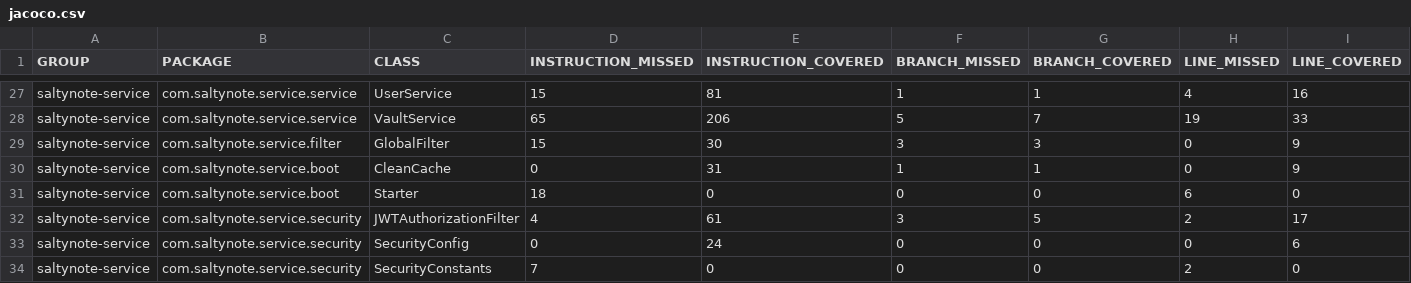
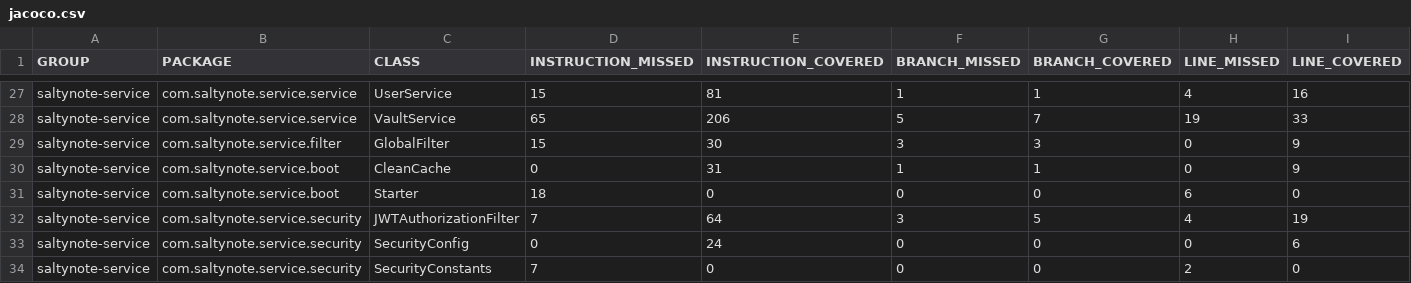
Before and after one commit to SaltyNote/saltynote-service, a CSV file: jacoco/jacoco.csv, drawn as a sheet; only a part is shown, gaps mark what is left out; the diff names each change by its address in the sheet, - before the commit and + after, or states it on an @@ line.

```diff
--- a/jacoco/jacoco.csv
+++ b/jacoco/jacoco.csv
-D32 (INSTRUCTION_MISSED): 4
+D32 (INSTRUCTION_MISSED): 7
-E32 (INSTRUCTION_COVERED): 61
+E32 (INSTRUCTION_COVERED): 64
-H32 (LINE_MISSED): 2
+H32 (LINE_MISSED): 4
-I32 (LINE_COVERED): 17
+I32 (LINE_COVERED): 19
```
Also changed, not shown: 8 other files.
